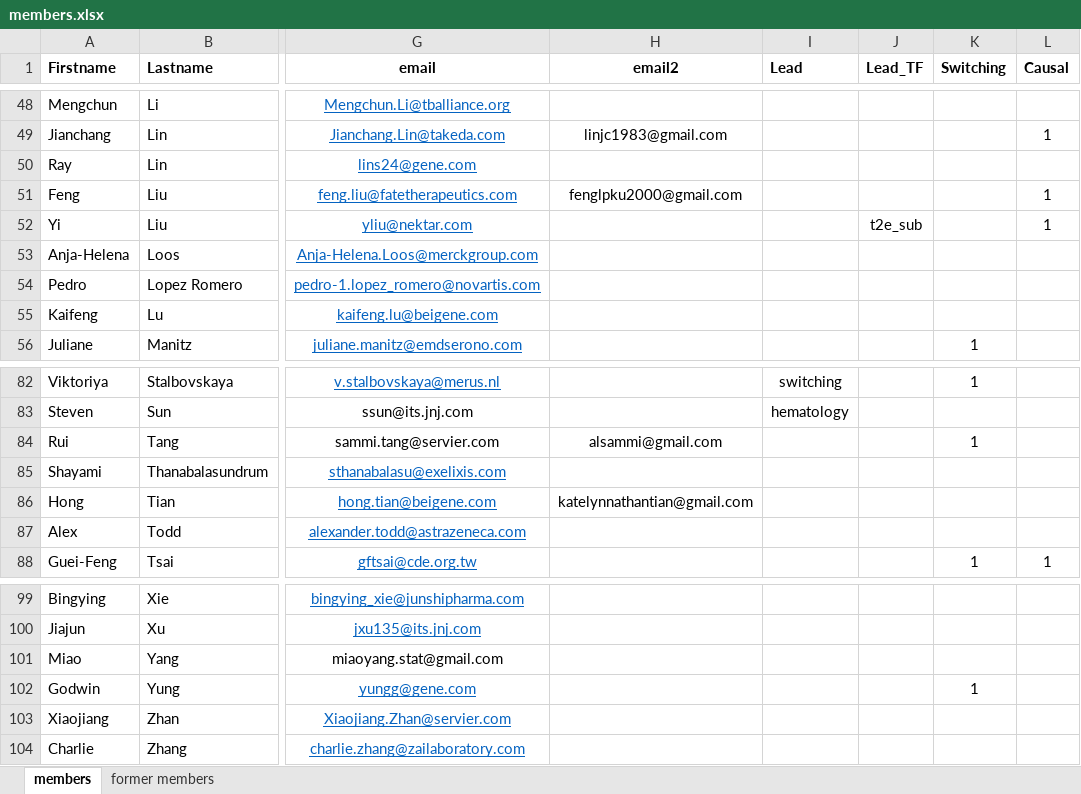
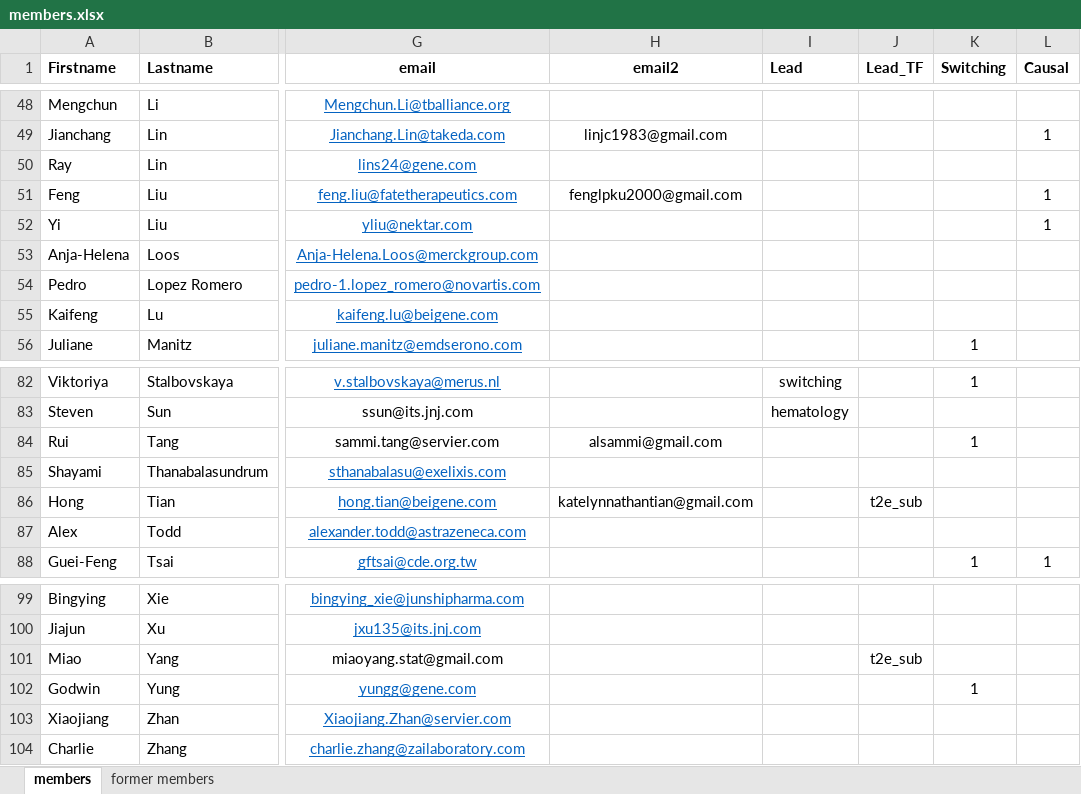
Before and after one commit to oncoestimand/oncowg_webpage, an Excel workbook: data/members.xlsx, sheet members, drawn as a sheet; only a part is shown, gaps mark what is left out; values as stored, in another font and other column widths than the file's, no borders; the diff names each change by its address in the sheet, - before the commit and + after, or states it on an @@ line.

```diff
--- a/data/members.xlsx (sheet members)
+++ b/data/members.xlsx (sheet members)
-J52 (Lead_TF): t2e_sub
+J52 (Lead_TF): (empty)
-J86 (Lead_TF): (empty)
+J86 (Lead_TF): t2e_sub
-J101 (Lead_TF): (empty)
+J101 (Lead_TF): t2e_sub
```
Also changed, not shown: docs/data/members.xlsx, 18 other files.
